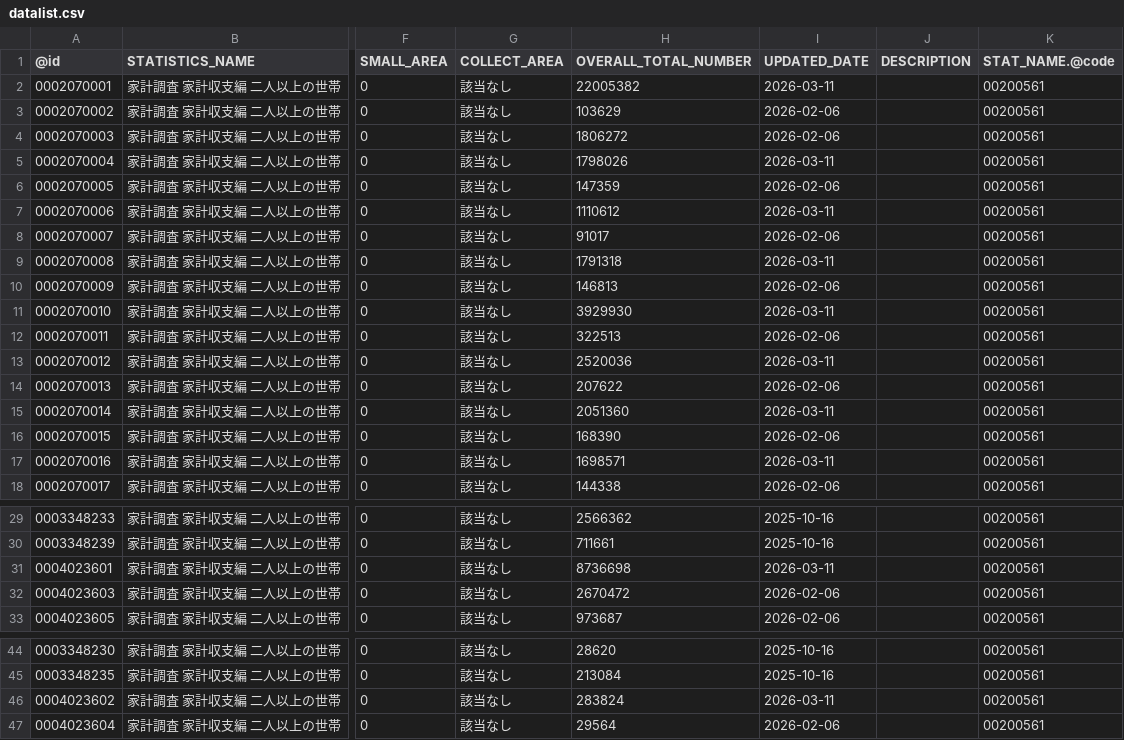
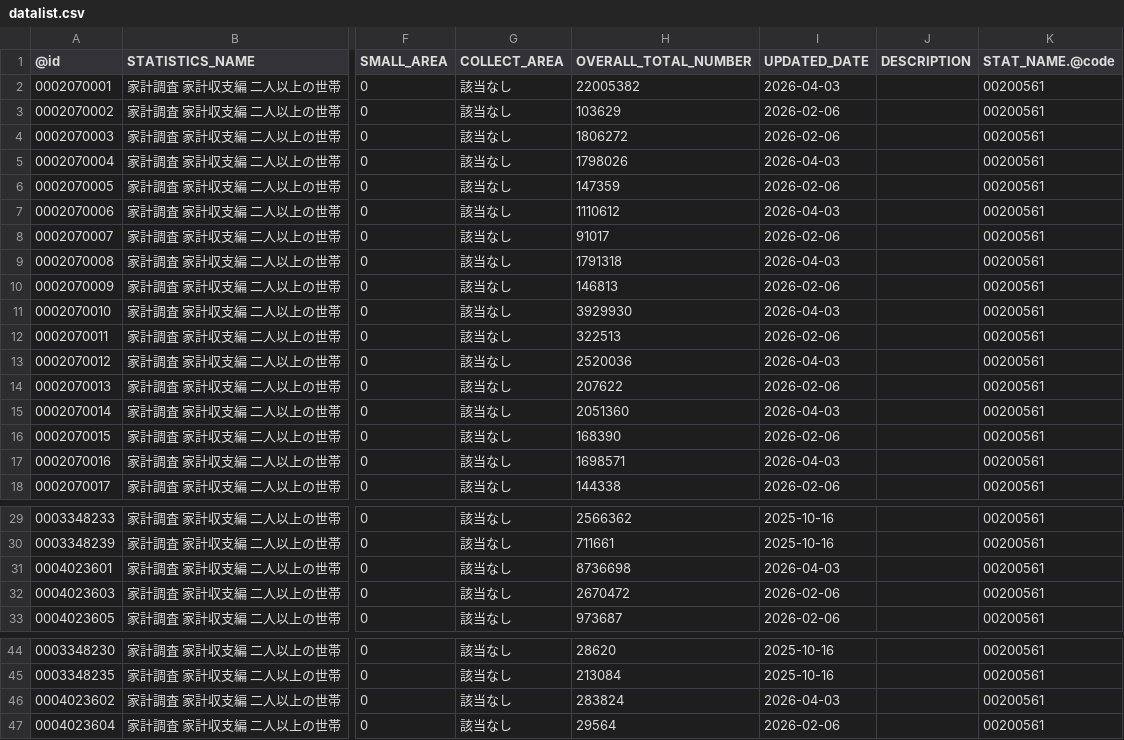
Before and after one commit to tsutomu-nagano/estat-RAPIDS, a CSV file: app/resource/datalist.csv, drawn as a sheet; only a part is shown, gaps mark what is left out; the diff names each change by its address in the sheet, - before the commit and + after, or states it on an @@ line.

```diff
--- a/app/resource/datalist.csv
+++ b/app/resource/datalist.csv
-I2 (UPDATED_DATE): 2026-03-11
+I2 (UPDATED_DATE): 2026-04-03
-I5 (UPDATED_DATE): 2026-03-11
+I5 (UPDATED_DATE): 2026-04-03
-I7 (UPDATED_DATE): 2026-03-11
+I7 (UPDATED_DATE): 2026-04-03
-I9 (UPDATED_DATE): 2026-03-11
+I9 (UPDATED_DATE): 2026-04-03
-I11 (UPDATED_DATE): 2026-03-11
+I11 (UPDATED_DATE): 2026-04-03
-I13 (UPDATED_DATE): 2026-03-11
+I13 (UPDATED_DATE): 2026-04-03
-I15 (UPDATED_DATE): 2026-03-11
+I15 (UPDATED_DATE): 2026-04-03
-I17 (UPDATED_DATE): 2026-03-11
+I17 (UPDATED_DATE): 2026-04-03
-I31 (UPDATED_DATE): 2026-03-11
+I31 (UPDATED_DATE): 2026-04-03
-I46 (UPDATED_DATE): 2026-03-11
+I46 (UPDATED_DATE): 2026-04-03
```
